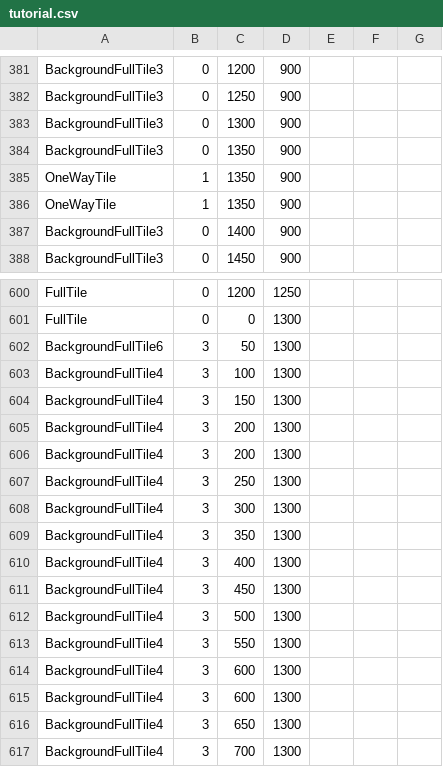
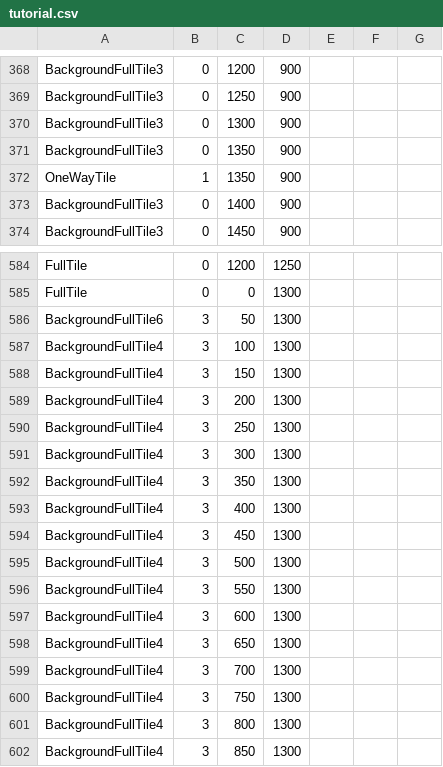
Before and after one commit to AAAAAndyli/Grid-Based-Greenfoot-Game, a CSV file: level/maps/Tutorial/tutorial.csv, drawn as a sheet; only a part is shown, gaps mark what is left out; the shorter side is filled out with more unchanged rows; the diff covers the shown part only.

```diff
--- a/level/maps/Tutorial/tutorial.csv
+++ b/level/maps/Tutorial/tutorial.csv
@@ -384,3 +371,2 @@ BackgroundFullTile3,0,1300,900
 BackgroundFullTile3,0,1350,900
-OneWayTile,1,1350,900
 OneWayTile,1,1350,900
@@ -605,3 +589,2 @@ BackgroundFullTile4,3,150,1300
 BackgroundFullTile4,3,200,1300
-BackgroundFullTile4,3,200,1300
 BackgroundFullTile4,3,250,1300
@@ -613,3 +596,2 @@ BackgroundFullTile4,3,500,1300
 BackgroundFullTile4,3,550,1300
-BackgroundFullTile4,3,600,1300
 BackgroundFullTile4,3,600,1300
```
Also changed, not shown: 15 removed rows elsewhere in this file.
